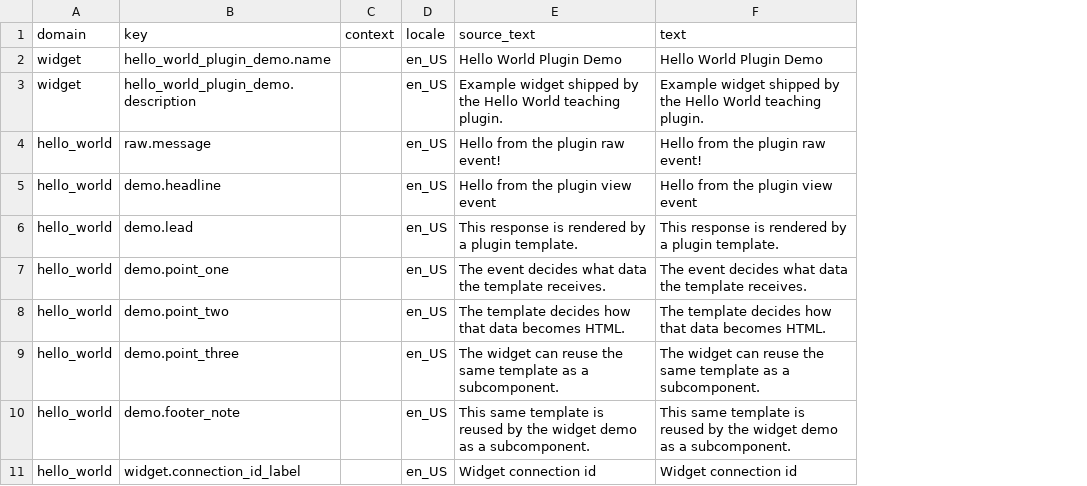
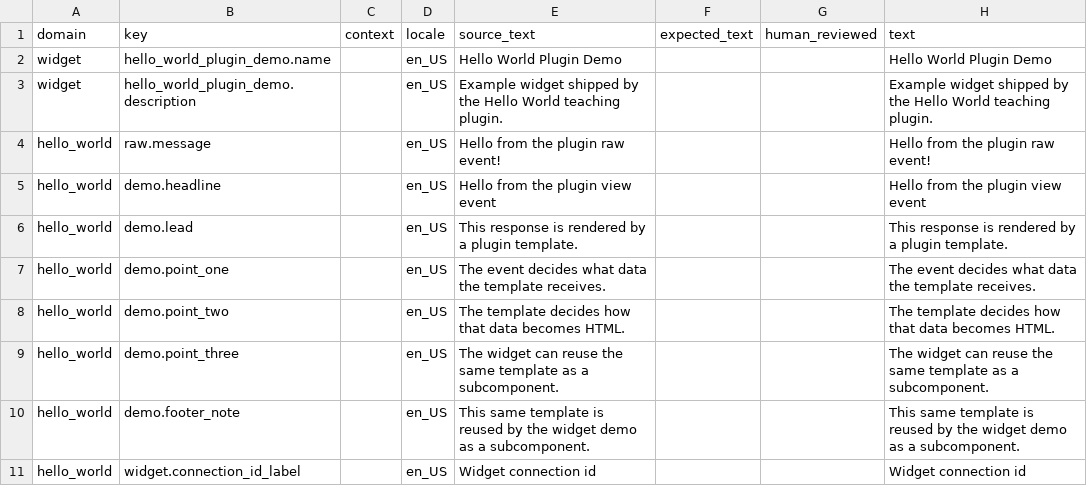
Before and after one commit to istvan-ujjmeszaros/radaptor-package-registry, a CSV file: packages-src/hello-world/i18n/seeds/en_US.csv, drawn as a sheet; the diff names each change by its address in the sheet, - before the commit and + after, or states it on an @@ line.

Commit message:
Update hello world plugin translation seeds

```diff
--- a/packages-src/hello-world/i18n/seeds/en_US.csv
+++ b/packages-src/hello-world/i18n/seeds/en_US.csv
+column F (expected_text), empty
+column G (human_reviewed), empty
```
Also changed, not shown: packages-src/hello-world/i18n/seeds/hu_HU.csv, 3 other files.
